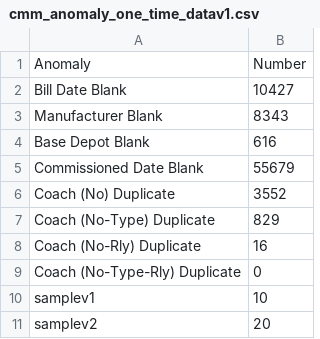
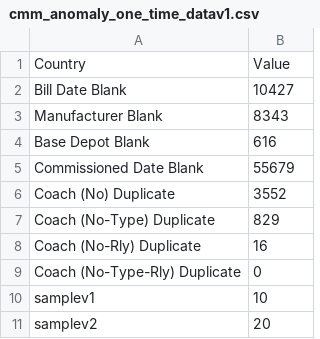
Before and after one commit to rohitdahiya998/my-csv-data, a CSV file: cmm_anomaly_one_time_datav1.csv, drawn as a sheet; removed rows and columns are numbered as before the commit, all else as after; the diff names each change by its address in the sheet, - before the commit and + after, or states it on an @@ line.

Commit message:
Update cmm_anomaly_one_time_datav1.csv

```diff
--- a/cmm_anomaly_one_time_datav1.csv
+++ b/cmm_anomaly_one_time_datav1.csv
-row 1: Anomaly | Number
+row 1: Country | Value
```
